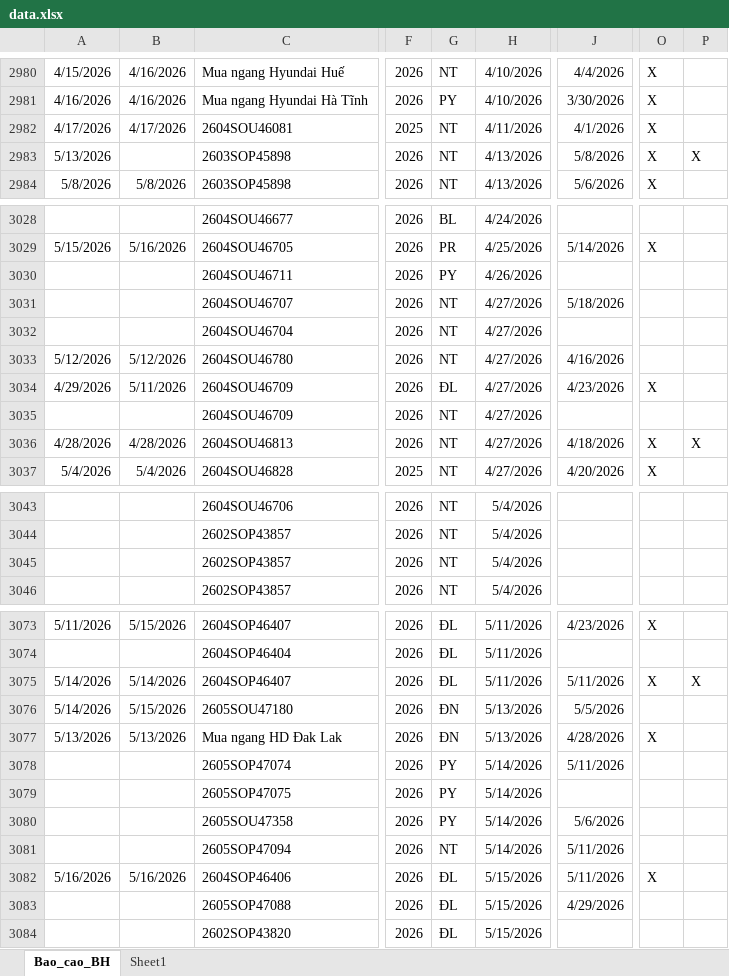
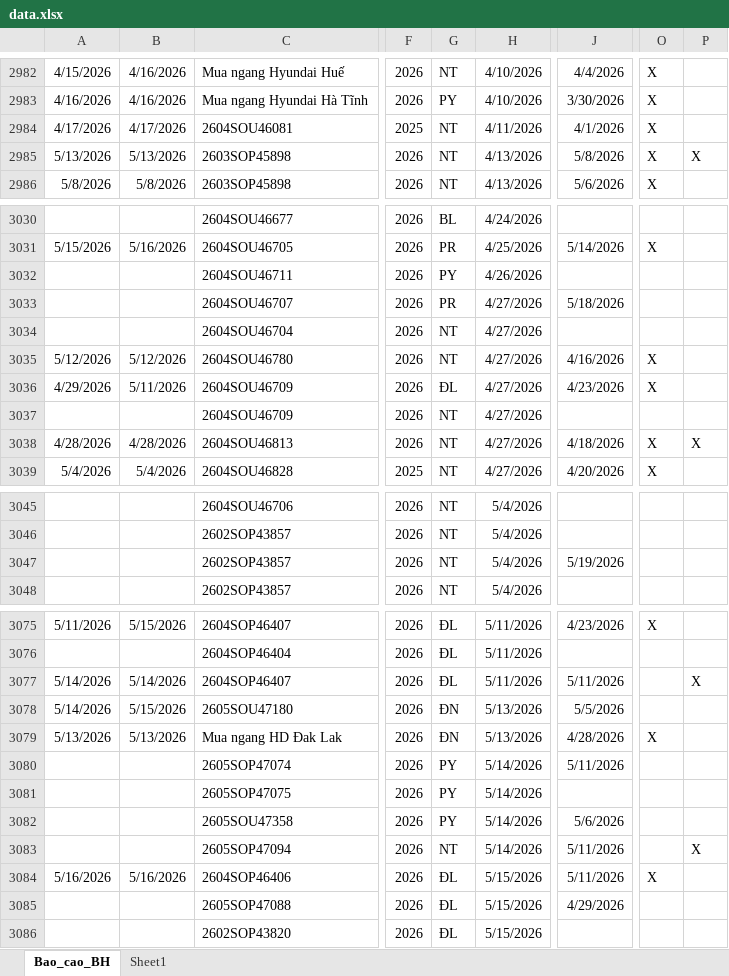
Before and after one commit to tinthanhgroup/Hang-hoa, an Excel workbook: data.xlsx, sheet Bao_cao_BH, drawn as a sheet; only a part is shown, gaps mark what is left out; values as stored, in another font and other column widths than the file's, no borders; table styles not drawn; addresses are those after the commit; the diff covers the shown part only; the diff names each change by its address in the sheet, - before the commit and + after, or states it on an @@ line.

```diff
--- a/data.xlsx (sheet Bao_cao_BH)
+++ b/data.xlsx (sheet Bao_cao_BH)
-B2985: (empty)
+B2985: 5/13/2026
-G3033: NT
+G3033: PR
-O3035: (empty)
+O3035: X
-J3047: (empty)
+J3047: 5/19/2026
-O3077: X
+O3077: (empty)
-P3083: (empty)
+P3083: X
```
Also changed, not shown: 2 added rows and 12 edited cells elsewhere in this sheet.
